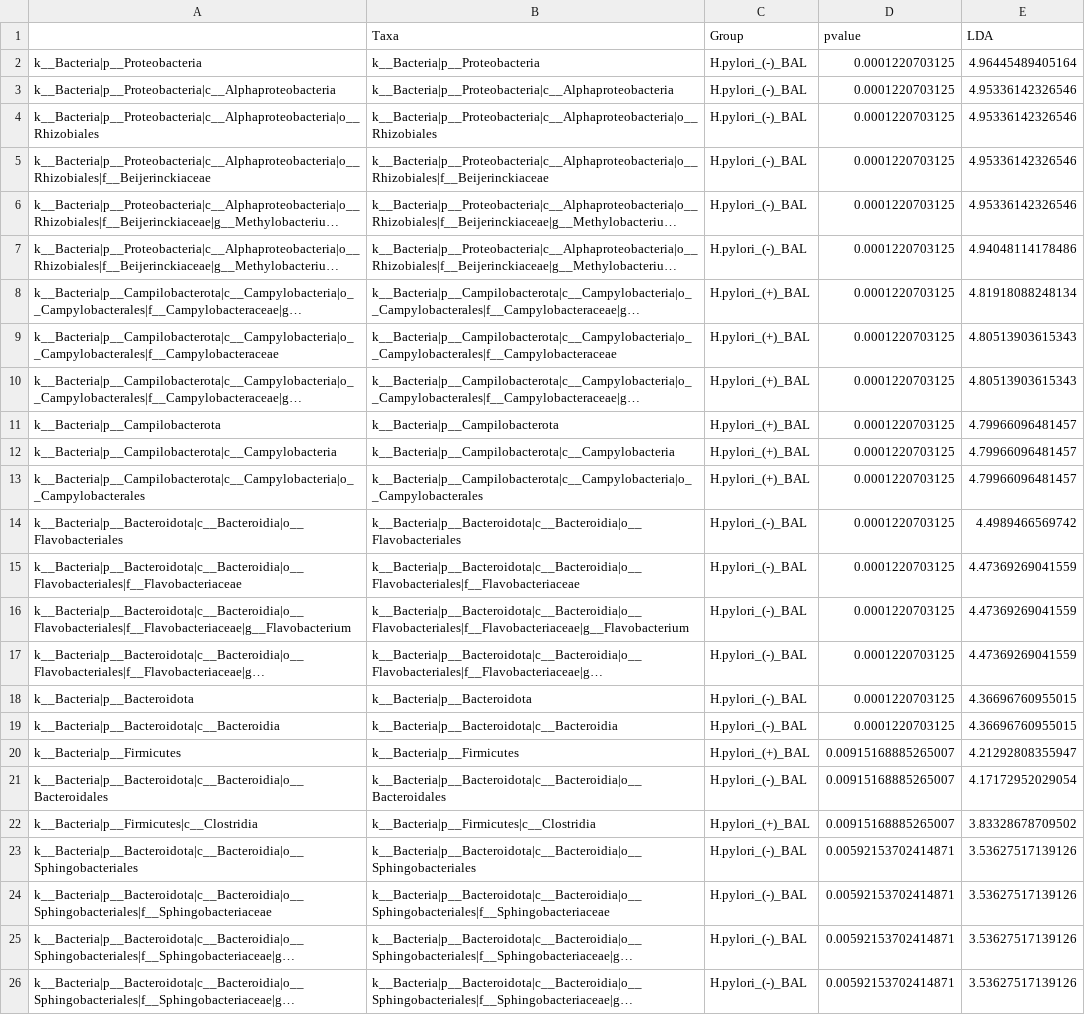
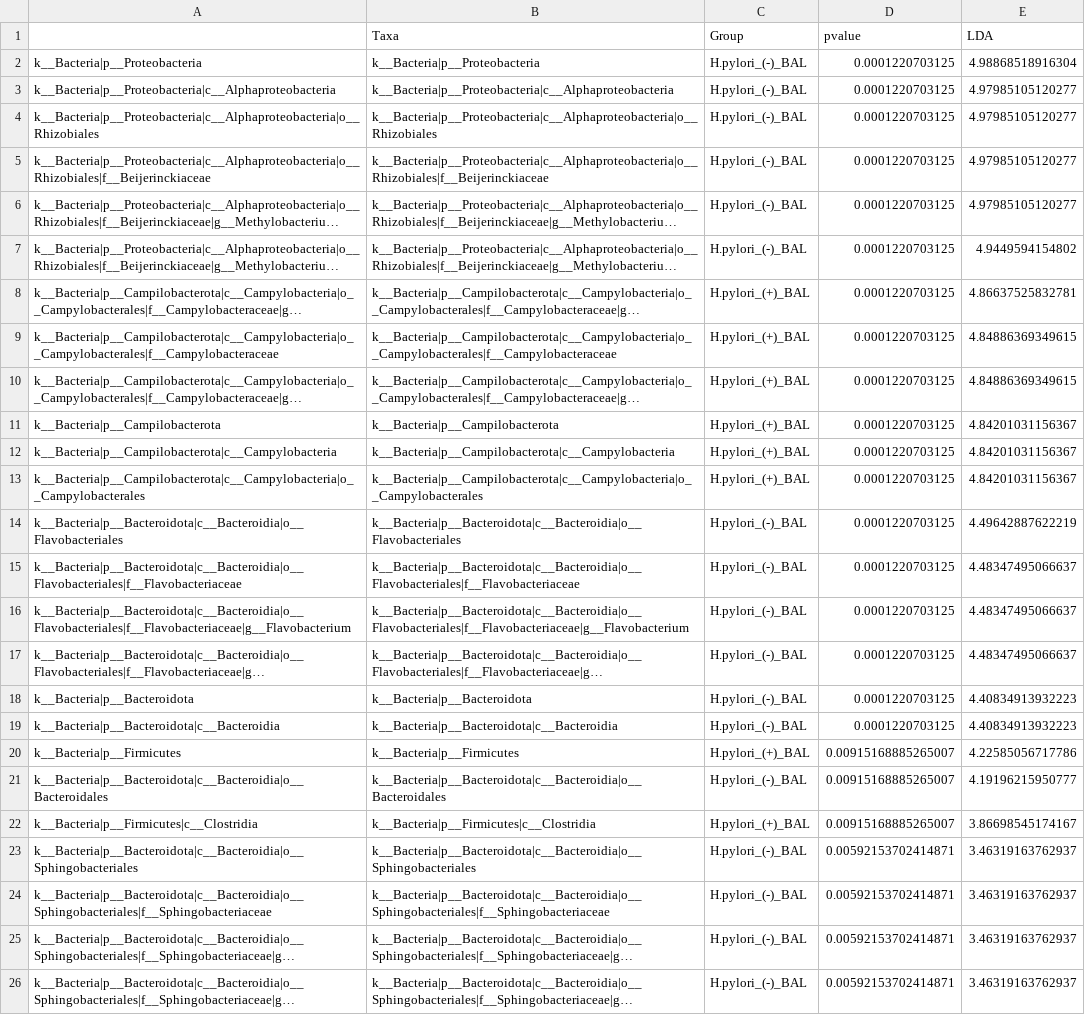
Before and after one commit to nasiegel88/H.pylori-siegel_et_al_2022, a CSV file: results/Lefse-Taxa-from-Bronchoalveolar-Lavage.csv, drawn as a sheet; long unchanged cells end in …; the diff names each change by its address in the sheet, - before the commit and + after, or states it on an @@ line.

```diff
--- a/results/Lefse-Taxa-from-Bronchoalveolar-Lavage.csv
+++ b/results/Lefse-Taxa-from-Bronchoalveolar-Lavage.csv
-E2 (LDA): 4.96445489405164
+E2 (LDA): 4.98868518916304
-E3:E6 (LDA): 4.95336142326546
+E3:E6 (LDA): 4.97985105120277
-E7 (LDA): 4.94048114178486
+E7 (LDA): 4.9449594154802
-E8 (LDA): 4.81918088248134
+E8 (LDA): 4.86637525832781
-E9:E10 (LDA): 4.80513903615343
+E9:E10 (LDA): 4.84886369349615
-E11:E13 (LDA): 4.79966096481457
+E11:E13 (LDA): 4.84201031156367
-E14 (LDA): 4.4989466569742
+E14 (LDA): 4.49642887622219
-E15:E17 (LDA): 4.47369269041559
+E15:E17 (LDA): 4.48347495066637
-E18:E19 (LDA): 4.36696760955015
+E18:E19 (LDA): 4.40834913932223
-E20 (LDA): 4.21292808355947
+E20 (LDA): 4.22585056717786
-E21 (LDA): 4.17172952029054
+E21 (LDA): 4.19196215950777
-E22 (LDA): 3.83328678709502
+E22 (LDA): 3.86698545174167
-E23:E26 (LDA): 3.53627517139126
+E23:E26 (LDA): 3.46319163762937
```
Also changed, not shown: results/Lefse-taxa-from-bronchoalveolar-lavage-and-oral-swab.csv, results/Lefse-taxa-from-oral-swabs.csv, 22 other files.
